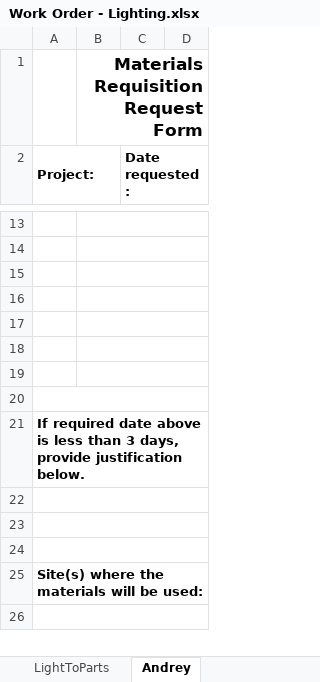
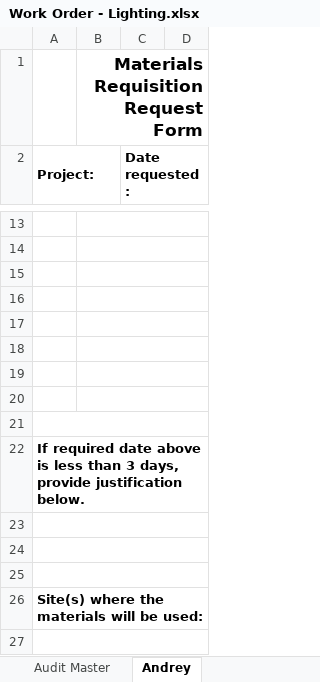
Before and after one commit to smurfing/MatrixPepco, an Excel workbook: Work Order - Lighting.xlsx, sheet Andrey, drawn as a sheet; only a part is shown, gaps mark what is left out; values as stored, in another font and other column widths than the file's, no borders; charts and pictures not drawn; removed rows and columns are numbered as before the commit, all else as after; the diff names each change by its address in the sheet, - before the commit and + after, or states it on an @@ line.

```diff
--- a/Work Order - Lighting.xlsx (sheet Andrey)
+++ b/Work Order - Lighting.xlsx (sheet Andrey)
@@ sheet tab hidden: LightToParts @@
-A20:D20 merged
+B20:D20 merged
+row 21: (empty)
```
Also changed, not shown: sheet Audit Master, Matrix WTEA Data Collection Form for Data Entry.xlsm.
